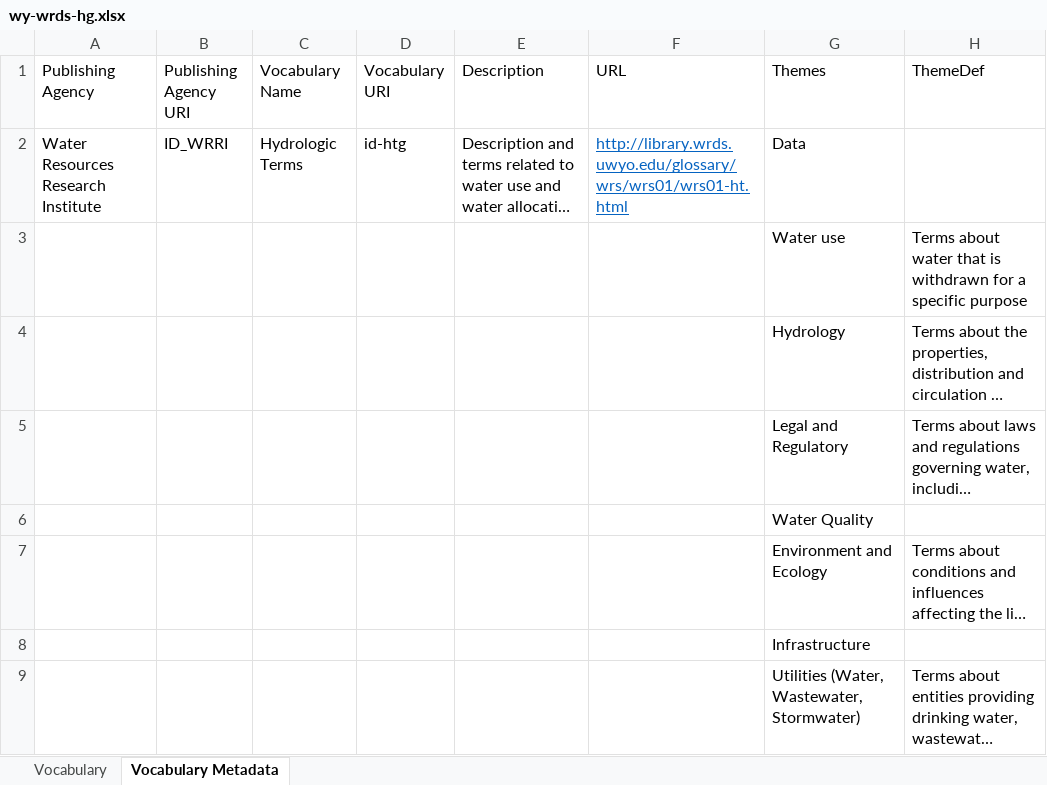
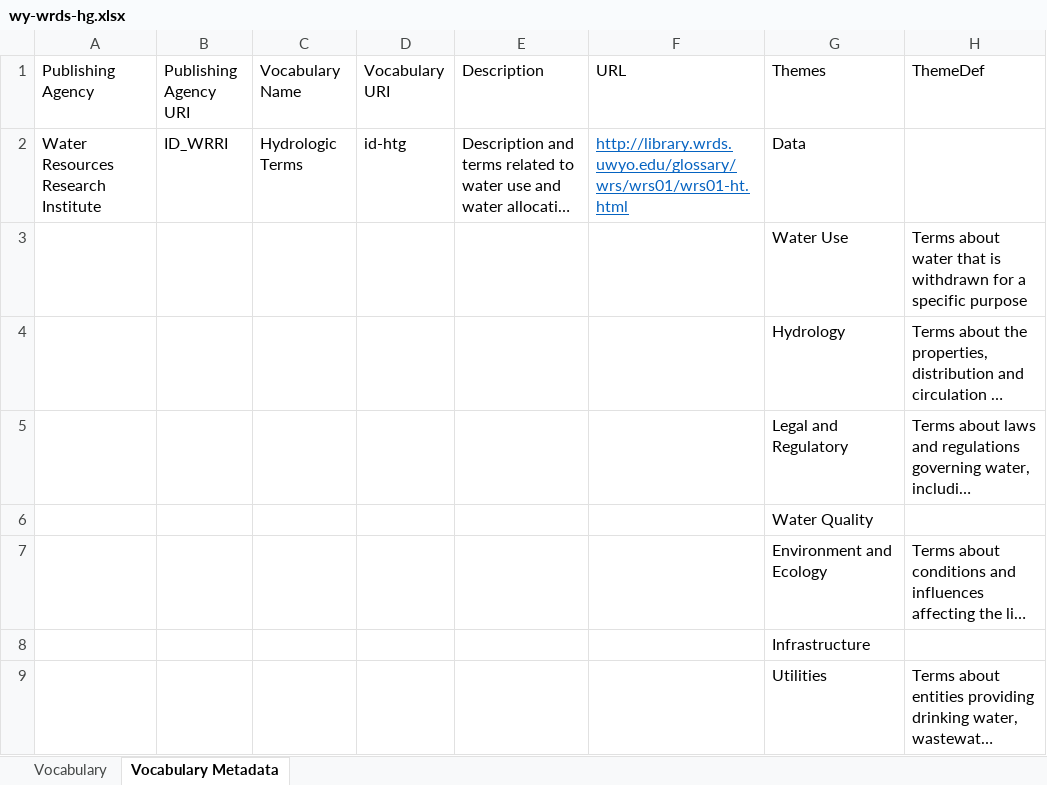
Before and after one commit to internetofwater/Glossary, an Excel workbook: Vocabularies/WY/wy-wrds-hg.xlsx, sheet Vocabulary Metadata, drawn as a sheet; long unchanged cells end in …; values as stored, in another font and other column widths than the file's, no borders; the diff names each change by its address in the sheet, - before the commit and + after, or states it on an @@ line.

```diff
--- a/Vocabularies/WY/wy-wrds-hg.xlsx (sheet Vocabulary Metadata)
+++ b/Vocabularies/WY/wy-wrds-hg.xlsx (sheet Vocabulary Metadata)
-G3 (Themes): Water use
+G3 (Themes): Water Use
-G9 (Themes): Utilities (Water, Wastewater, Stormwater)
+G9 (Themes): Utilities
```
Also changed, not shown: sheet Vocabulary, Template.xlsx, Vocabularies/NM/nm-wrap-g.xlsx, 3 other files.
